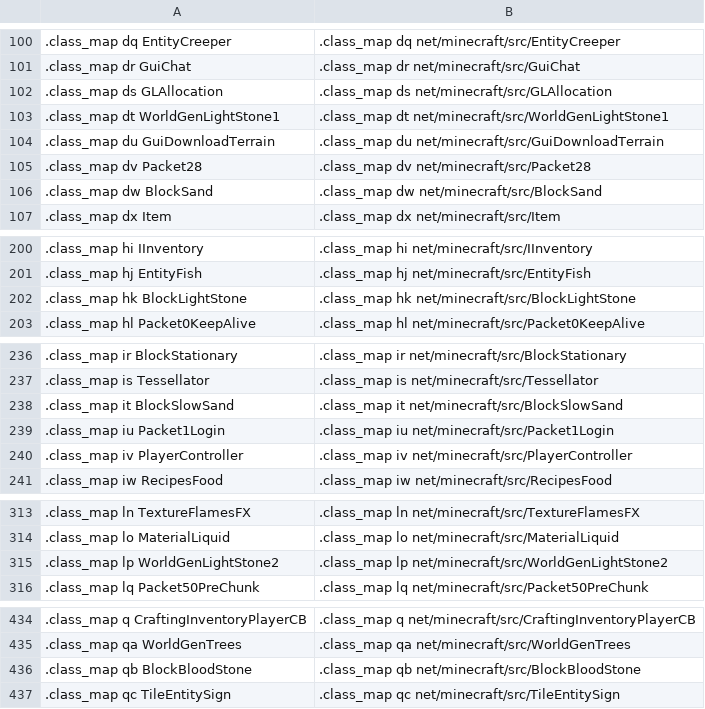
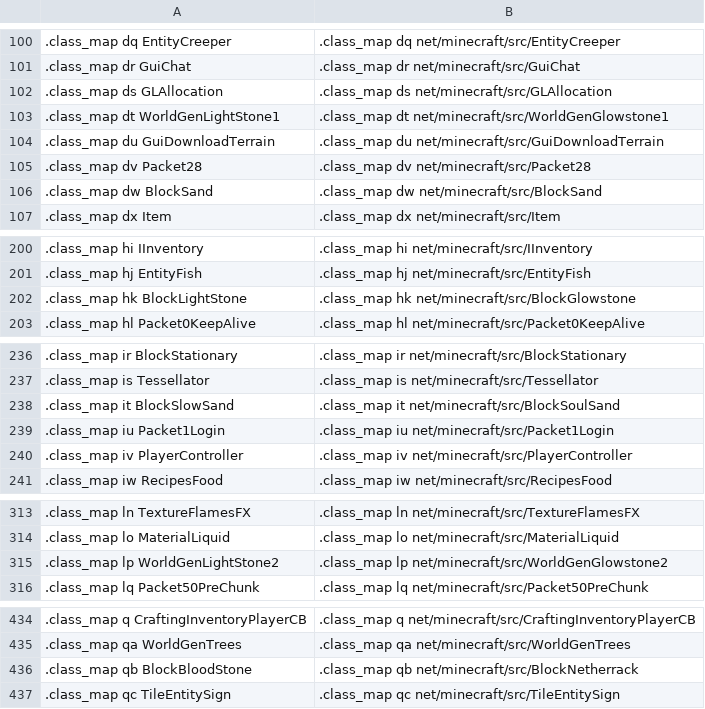
Before and after one commit to ancientmc/SRGConfig, a CSV file: data/csv/classes_a1.2.6.csv, drawn as a sheet; only a part is shown, gaps mark what is left out; the diff names each change by its address in the sheet, - before the commit and + after, or states it on an @@ line.

```diff
--- a/data/csv/classes_a1.2.6.csv
+++ b/data/csv/classes_a1.2.6.csv
-B103: .class_map dt net/minecraft/src/WorldGenLightStone1
+B103: .class_map dt net/minecraft/src/WorldGenGlowstone1
-B202: .class_map hk net/minecraft/src/BlockLightStone
+B202: .class_map hk net/minecraft/src/BlockGlowstone
-B238: .class_map it net/minecraft/src/BlockSlowSand
+B238: .class_map it net/minecraft/src/BlockSoulSand
-B315: .class_map lp net/minecraft/src/WorldGenLightStone2
+B315: .class_map lp net/minecraft/src/WorldGenGlowstone2
-B436: .class_map qb net/minecraft/src/BlockBloodStone
+B436: .class_map qb net/minecraft/src/BlockNetherrack
```
Also changed, not shown: data/csv/fields_a1.2.6.csv, 2 other files.
